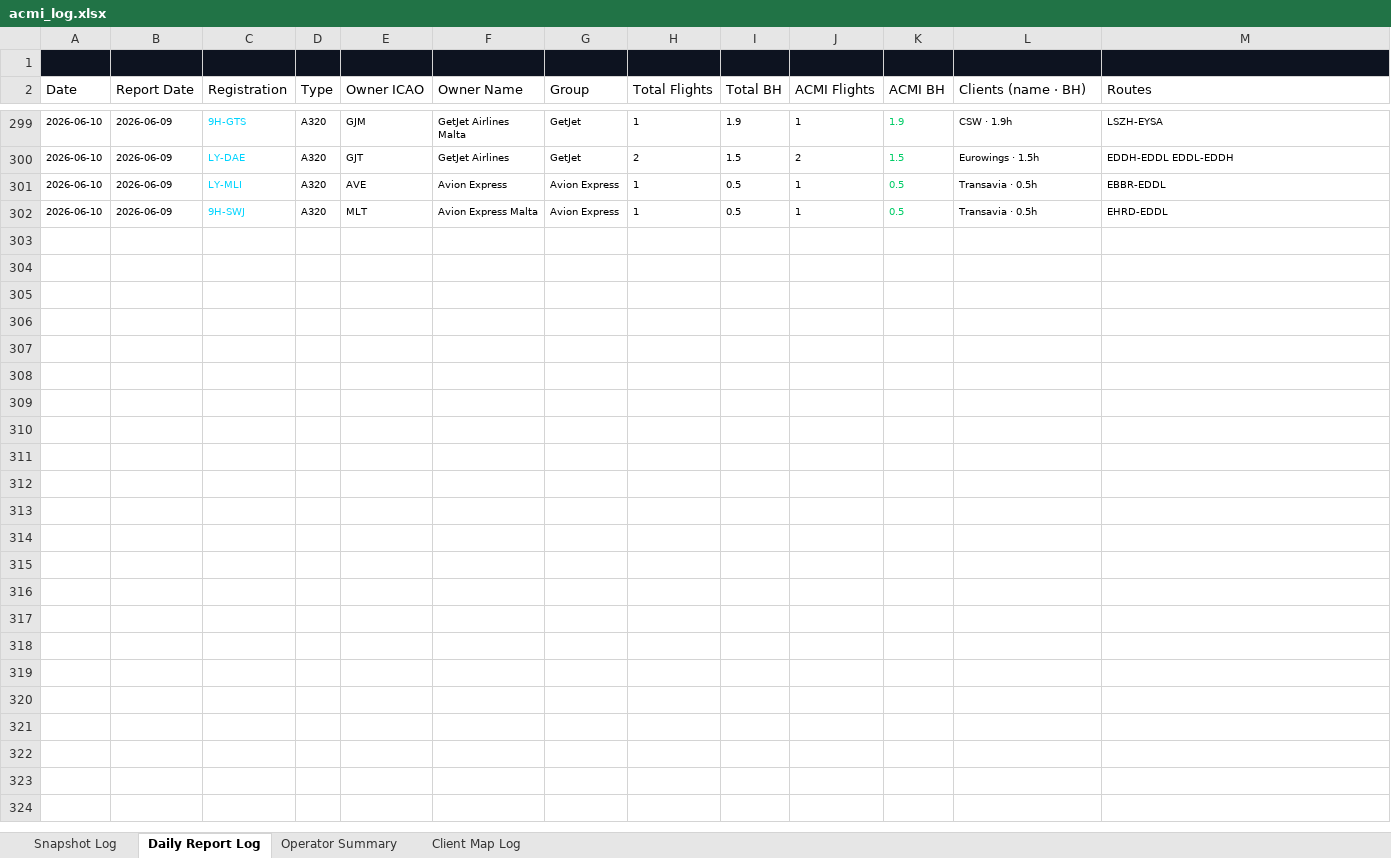
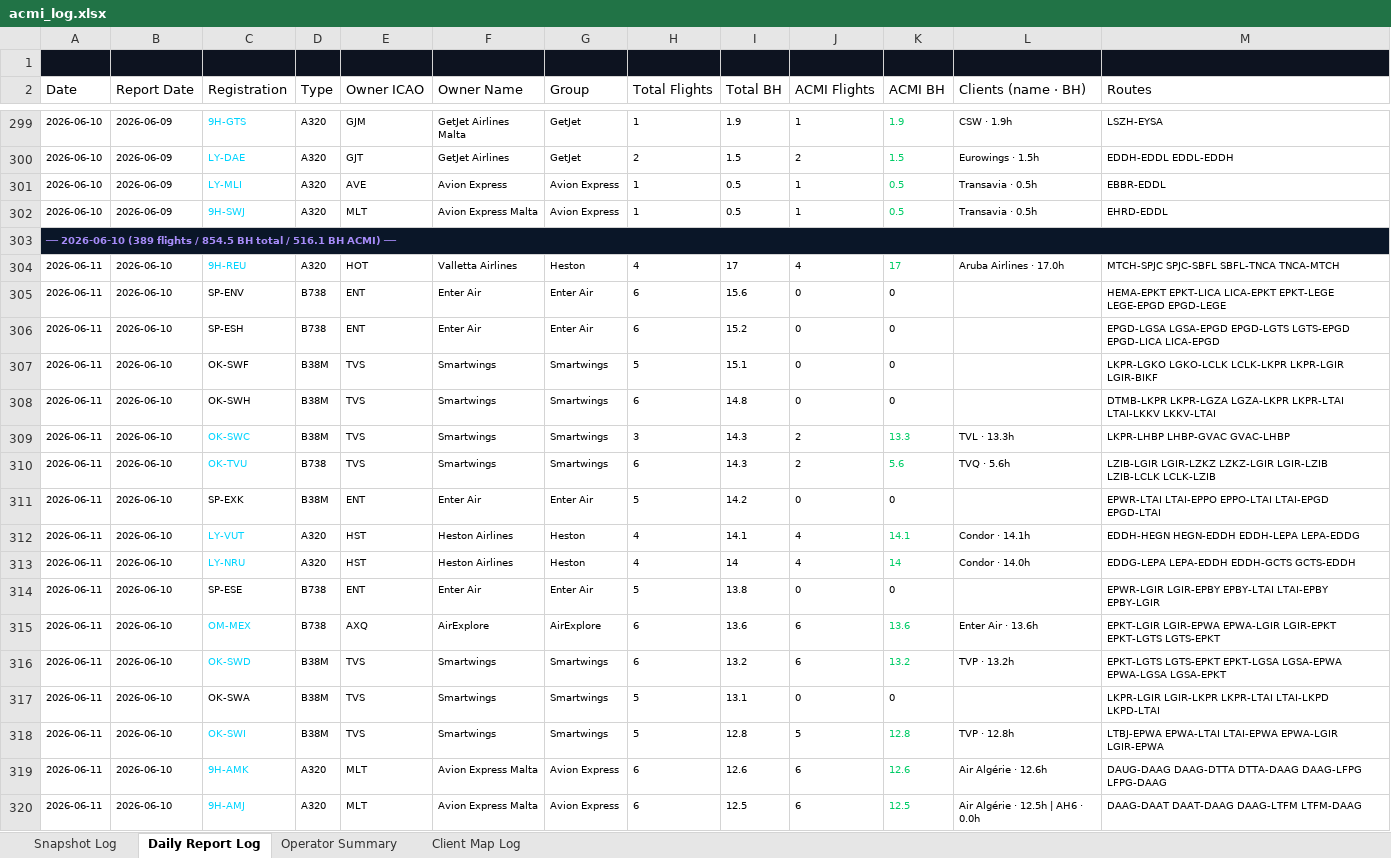
Before and after one commit to juliuskvx/acmi-tracker, an Excel workbook: data/acmi_log.xlsx, sheet Daily Report Log, drawn as a sheet; only a part is shown, gaps mark what is left out; values as stored, in another font and other column widths than the file's, no borders; the diff covers the shown part only; the diff names each change by its address in the sheet, - before the commit and + after, or states it on an @@ line.

```diff
--- a/data/acmi_log.xlsx (sheet Daily Report Log)
+++ b/data/acmi_log.xlsx (sheet Daily Report Log)
+row 303: ── 2026-06-10 (389 flights / 854.5 BH total / 516.1 BH ACMI) ──
+row 304: 2026-06-11 | 2026-06-10 | 9H-REU | A320 | HOT | Valletta Airlines | Heston | 4 | 17 | 4 | 17 | Aruba Airlines · 17.0h | MTCH-SPJC SPJC-SBFL SBFL-TNCA TNCA-MTCH
+row 305: 2026-06-11 | 2026-06-10 | SP-ENV | B738 | ENT | Enter Air | Enter Air | 6 | 15.6 | 0 | 0 |  | HEMA-EPKT EPKT-LICA LICA-EPKT EPKT-LEGE LEGE-EPGD EPGD-LEGE
+row 306: 2026-06-11 | 2026-06-10 | SP-ESH | B738 | ENT | Enter Air | Enter Air | 6 | 15.2 | 0 | 0 |  | EPGD-LGSA LGSA-EPGD EPGD-LGTS LGTS-EPGD EPGD-LICA LICA-EPGD
+row 307: 2026-06-11 | 2026-06-10 | OK-SWF | B38M | TVS | Smartwings | Smartwings | 5 | 15.1 | 0 | 0 |  | LKPR-LGKO LGKO-LCLK LCLK-LKPR LKPR-LGIR LGIR-BIKF
+row 308: 2026-06-11 | 2026-06-10 | OK-SWH | B38M | TVS | Smartwings | Smartwings | 6 | 14.8 | 0 | 0 |  | DTMB-LKPR LKPR-LGZA LGZA-LKPR LKPR-LTAI LTAI-LKKV LKKV-LTAI
+row 309: 2026-06-11 | 2026-06-10 | OK-SWC | B38M | TVS | Smartwings | Smartwings | 3 | 14.3 | 2 | 13.3 | TVL · 13.3h | LKPR-LHBP LHBP-GVAC GVAC-LHBP
+row 310: 2026-06-11 | 2026-06-10 | OK-TVU | B738 | TVS | Smartwings | Smartwings | 6 | 14.3 | 2 | 5.6 | TVQ · 5.6h | LZIB-LGIR LGIR-LZKZ LZKZ-LGIR LGIR-LZIB LZIB-LCLK LCLK-LZIB
+row 311: 2026-06-11 | 2026-06-10 | SP-EXK | B38M | ENT | Enter Air | Enter Air | 5 | 14.2 | 0 | 0 |  | EPWR-LTAI LTAI-EPPO EPPO-LTAI LTAI-EPGD EPGD-LTAI
+row 312: 2026-06-11 | 2026-06-10 | LY-VUT | A320 | HST | Heston Airlines | Heston | 4 | 14.1 | 4 | 14.1 | Condor · 14.1h | EDDH-HEGN HEGN-EDDH EDDH-LEPA LEPA-EDDG
+row 313: 2026-06-11 | 2026-06-10 | LY-NRU | A320 | HST | Heston Airlines | Heston | 4 | 14 | 4 | 14 | Condor · 14.0h | EDDG-LEPA LEPA-EDDH EDDH-GCTS GCTS-EDDH
+row 314: 2026-06-11 | 2026-06-10 | SP-ESE | B738 | ENT | Enter Air | Enter Air | 5 | 13.8 | 0 | 0 |  | EPWR-LGIR LGIR-EPBY EPBY-LTAI LTAI-EPBY EPBY-LGIR
+row 315: 2026-06-11 | 2026-06-10 | OM-MEX | B738 | AXQ | AirExplore | AirExplore | 6 | 13.6 | 6 | 13.6 | Enter Air · 13.6h | EPKT-LGIR LGIR-EPWA EPWA-LGIR LGIR-EPKT EPKT-LGTS LGTS-EPKT
+row 316: 2026-06-11 | 2026-06-10 | OK-SWD | B38M | TVS | Smartwings | Smartwings | 6 | 13.2 | 6 | 13.2 | TVP · 13.2h | EPKT-LGTS LGTS-EPKT EPKT-LGSA LGSA-EPWA EPWA-LGSA LGSA-EPKT
+row 317: 2026-06-11 | 2026-06-10 | OK-SWA | B38M | TVS | Smartwings | Smartwings | 5 | 13.1 | 0 | 0 |  | LKPR-LGIR LGIR-LKPR LKPR-LTAI LTAI-LKPD LKPD-LTAI
+row 318: 2026-06-11 | 2026-06-10 | OK-SWI | B38M | TVS | Smartwings | Smartwings | 5 | 12.8 | 5 | 12.8 | TVP · 12.8h | LTBJ-EPWA EPWA-LTAI LTAI-EPWA EPWA-LGIR LGIR-EPWA
+row 319: 2026-06-11 | 2026-06-10 | 9H-AMK | A320 | MLT | Avion Express Malta | Avion Express | 6 | 12.6 | 6 | 12.6 | Air Algérie · 12.6h | DAUG-DAAG DAAG-DTTA DTTA-DAAG DAAG-LFPG LFPG-DAAG
+row 320: 2026-06-11 | 2026-06-10 | 9H-AMJ | A320 | MLT | Avion Express Malta | Avion Express | 6 | 12.5 | 6 | 12.5 | Air Algérie · 12.5h | AH6 · 0.0h | DAAG-DAAT DAAT-DAAG DAAG-LTFM LTFM-DAAG
```
Also changed, not shown: 77 added rows elsewhere in this sheet, sheet Snapshot Log, sheet Client Map Log, sheet Operator Summary, 2 other files.
